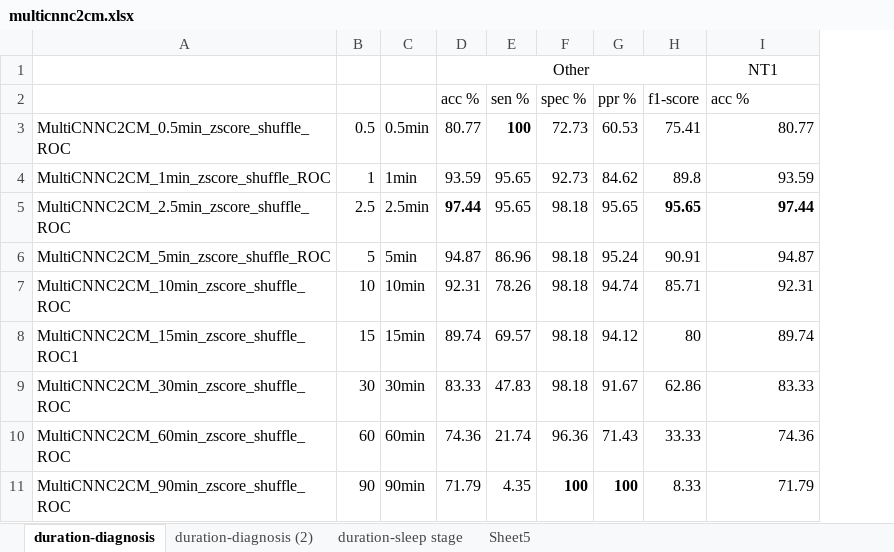
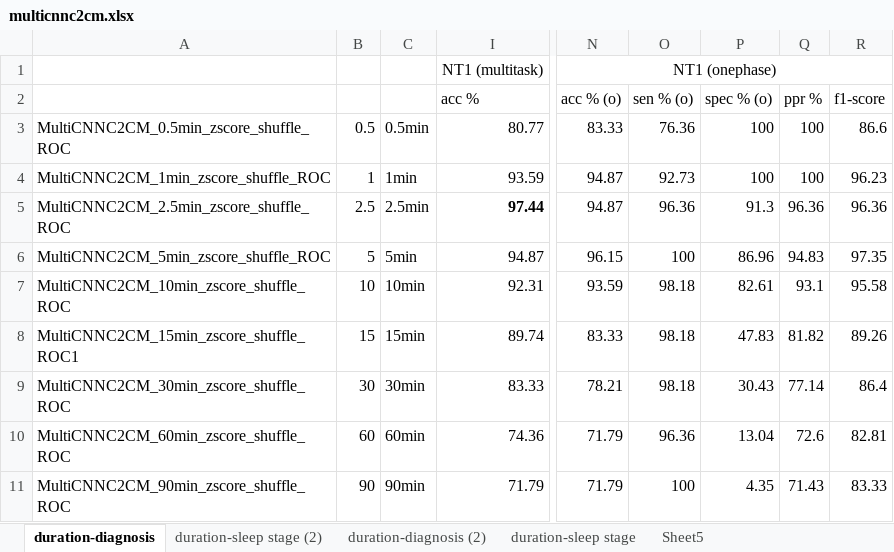
Before and after one commit to kelly-ning-shen/narcolepsy_night_code, an Excel workbook: diagnosis/multicnnc2cm.xlsx, sheet duration-diagnosis, drawn as a sheet; only a part is shown, gaps mark what is left out; values as stored, in another font and other column widths than the file's, no borders; charts and pictures and conditional formats not drawn; removed rows and columns are numbered as before the commit, all else as after; the diff names each change by its address in the sheet, - before the commit and + after, or states it on an @@ line.

```diff
--- a/diagnosis/multicnnc2cm.xlsx (sheet duration-diagnosis)
+++ b/diagnosis/multicnnc2cm.xlsx (sheet duration-diagnosis)
+sheet tab: duration-sleep stage (2)
@@ column D (acc %) hidden, row 1: Other; rows 3-11: 80.77 | 93.59 | 97.44 | 94.87 | 92.31 | 89.74 | 83.33 | 74.36 | 71.79 @@
@@ column E (sen %) hidden, rows 3-11: 100 | 95.65 | 95.65 | 86.96 | 78.26 | 69.57 | 47.83 | 21.74 | 4.35 @@
@@ column F (spec %) hidden, rows 3-11: 72.73 | 92.73 | 98.18 | 98.18 | 98.18 | 98.18 | 98.18 | 96.36 | 100 @@
@@ column G (ppr %) hidden, rows 3-11: 60.53 | 84.62 | 95.65 | 95.24 | 94.74 | 94.12 | 91.67 | 71.43 | 100 @@
@@ column H (f1-score) hidden, rows 3-11: 75.41 | 89.8 | 95.65 | 90.91 | 85.71 | 80 | 62.86 | 33.33 | 8.33 @@
+column N (acc % (o)), row 1: NT1 (onephase); rows 3-11: 83.33 | 94.87 | 94.87 | 96.15 | 93.59 | 83.33 | 78.21 | 71.79 | 71.79
+column O (sen % (o)), rows 3-11: 76.36 | 92.73 | 96.36 | 100 | 98.18 | 98.18 | 98.18 | 96.36 | 100
+column P (spec % (o)), rows 3-11: 100 | 100 | 91.3 | 86.96 | 82.61 | 47.83 | 30.43 | 13.04 | 4.35
+column Q (ppr %), rows 3-11: 100 | 100 | 96.36 | 94.83 | 93.1 | 81.82 | 77.14 | 72.6 | 71.43
+column R (f1-score), rows 3-11: 86.6 | 96.23 | 96.36 | 97.35 | 95.58 | 89.26 | 86.4 | 82.81 | 83.33
-I1 (acc %): NT1
+I1 (acc %): NT1 (multitask)
```
Also changed, not shown: charts or pictures, diagnosis/modelcomparision_2.5min.xlsx, diagnosis/multicnnc2cm_1min_zscore_shuffle_ROC/multicnnc2cm_1min.xlsx, 4 other files.
